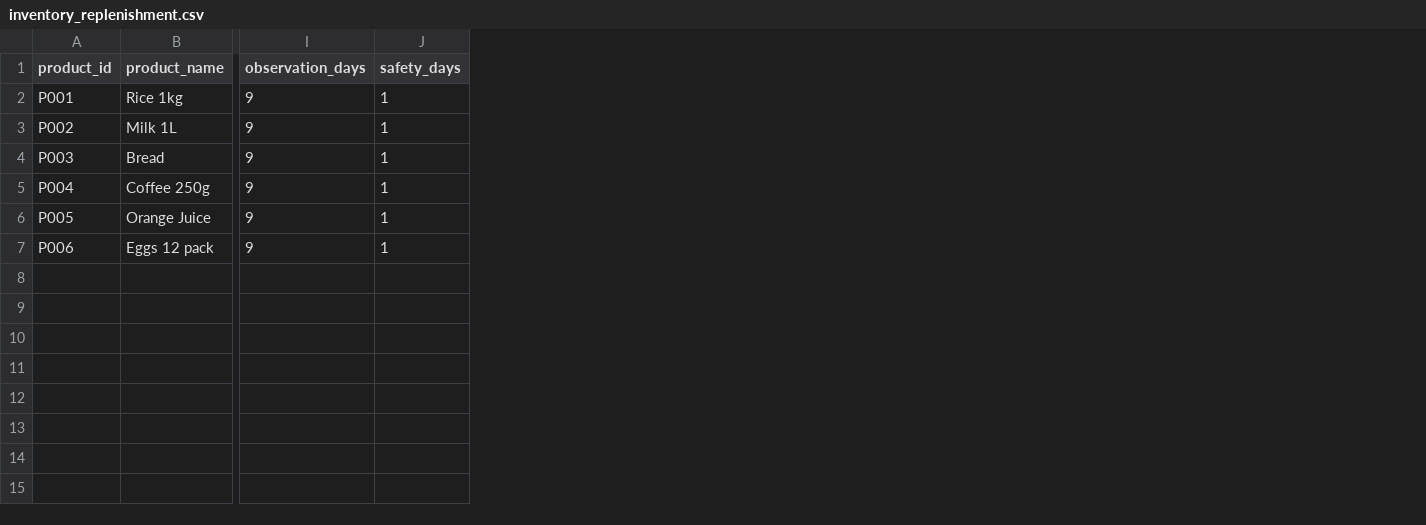
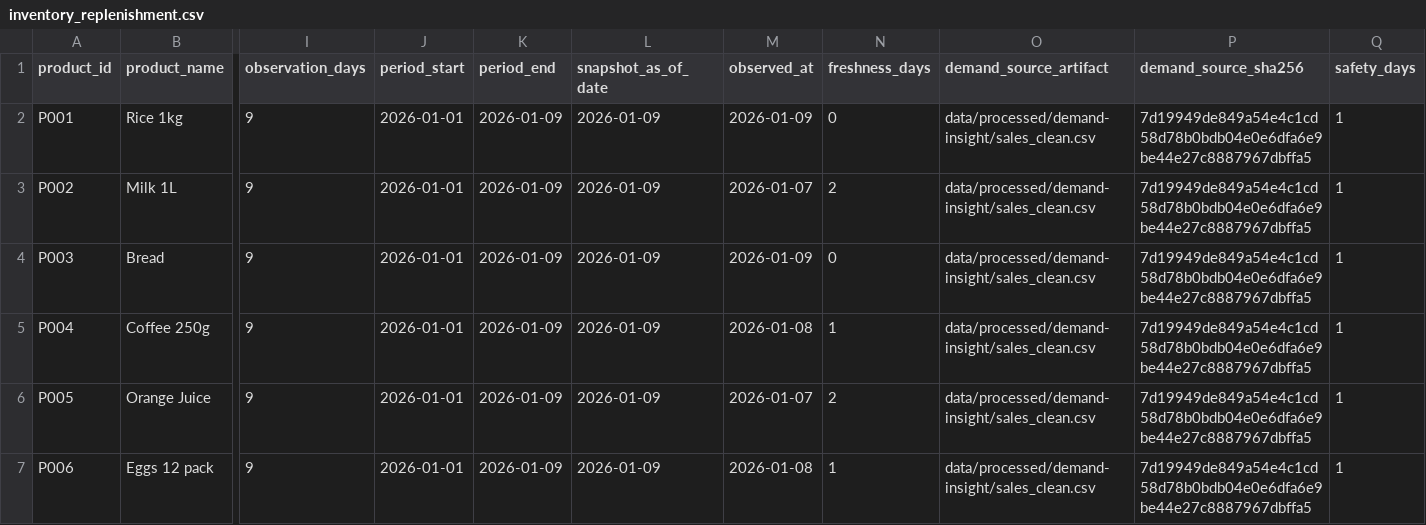
Before and after one commit to Path-Software-Engineer/Applied-ML-Software-Platform, a CSV file: 01-retail-intelligence-platform/data/processed/inventory-decision/inventory_replenishment.csv, drawn as a sheet; only a part is shown, gaps mark what is left out; the diff names each change by its address in the sheet, - before the commit and + after, or states it on an @@ line.

Commit message:
feat(inventory): generate explainable recommendation cards

```diff
--- a/01-retail-intelligence-platform/data/processed/inventory-decision/inventory_replenishment.csv
+++ b/01-retail-intelligence-platform/data/processed/inventory-decision/inventory_replenishment.csv
+column J (period_start), rows 2-7: all 2026-01-01
+column K (period_end), rows 2-7: all 2026-01-09
+column L (snapshot_as_of_date), rows 2-7: all 2026-01-09
+column M (observed_at), rows 2-7: 2026-01-09 | 2026-01-07 | 2026-01-09 | 2026-01-08 | 2026-01-07 | 2026-01-08
+column N (freshness_days), rows 2-7: 0 | 2 | 0 | 1 | 2 | 1
+column O (demand_source_artifact), rows 2-7: all data/processed/demand-insight/sales_clean.csv
+column P (demand_source_sha256), rows 2-7: all 7d19949de849a54e4c1cd58d78b0bdb04e0e6dfa6e9be44e27c8887967dbffa5
```
Also changed, not shown: 01-retail-intelligence-platform/data/processed/inventory-decision/inventory_risk_scores.csv, 01-retail-intelligence-platform/reports/metrics/inventory-decision/risk_ranking.csv, 10 other files.
